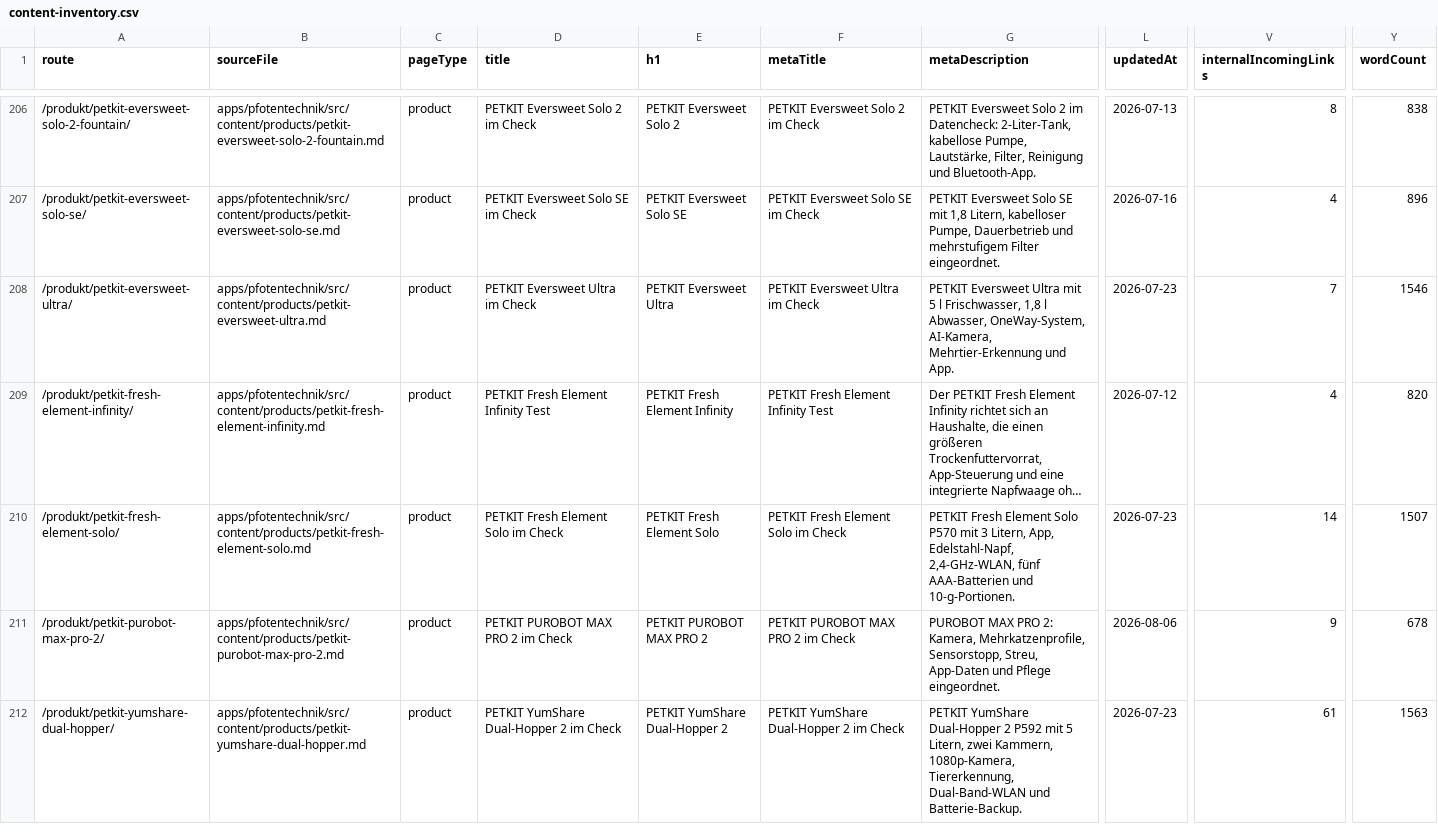
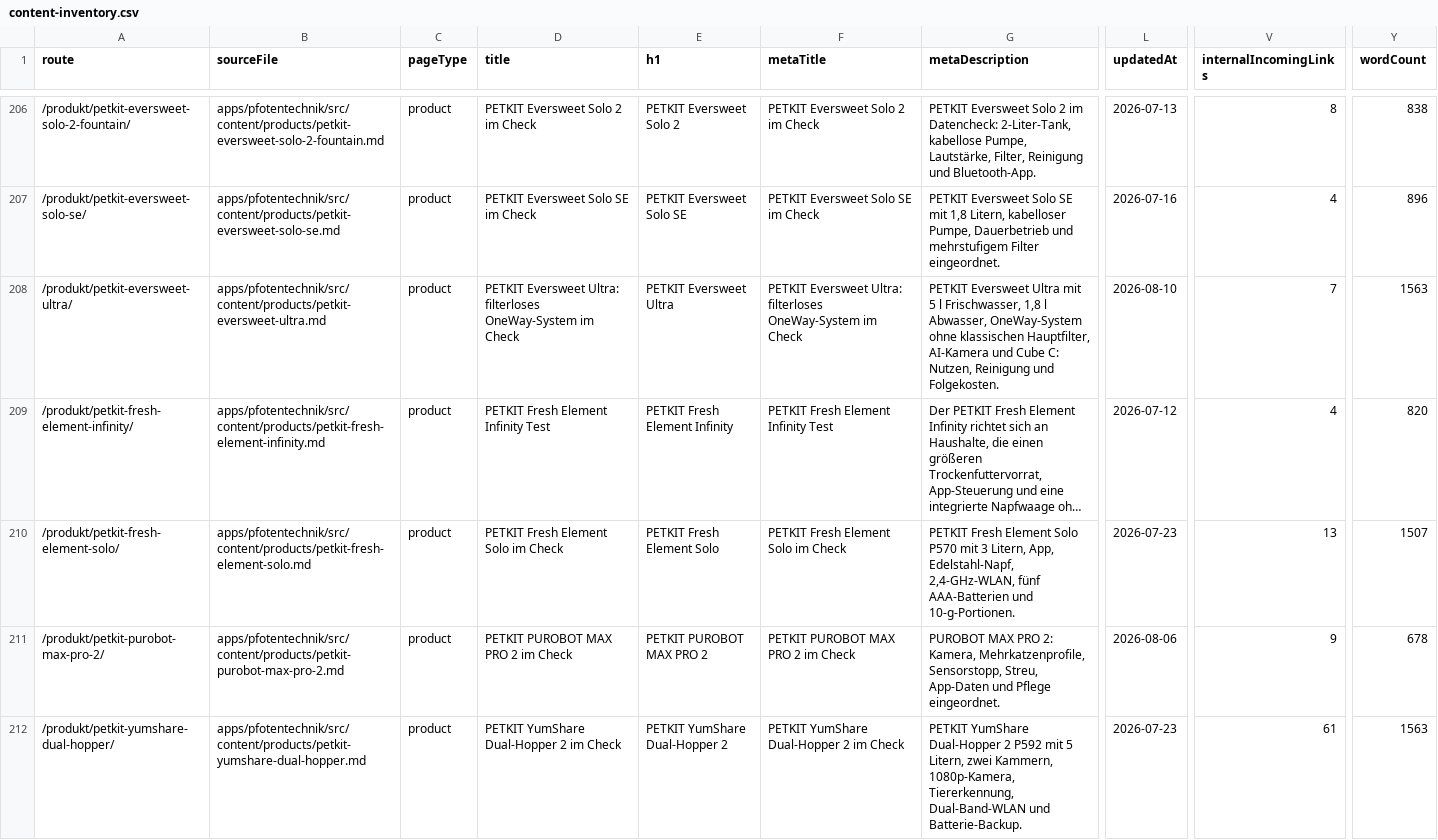
Before and after one commit to Yushamon/affiliate-template, a CSV file: apps/pfotentechnik/reports/content-quality/content-inventory.csv, drawn as a sheet; only a part is shown, gaps mark what is left out; long unchanged cells end in …; the diff covers the shown part only; the diff names each change by its address in the sheet, - before the commit and + after, or states it on an @@ line.

Commit message:
Update content inventory and product data for accuracy and clarity
- Adjusted content inventory values for "guide" and "problem-solving-guide".
- Updated word counts and internal link counts in various product entries.
- Revised product titles and meta descriptions for PETKIT Eversweet Ultra and PETKIT YumShare Solo 2 to enhance SEO.
- Clarified product features and specifications in the product markdown files, ensuring accurate representation of battery backup details and cooling capabilities.
- Added new tests to validate content accuracy regarding product features and claims.

```diff
--- a/apps/pfotentechnik/reports/content-quality/content-inventory.csv
+++ b/apps/pfotentechnik/reports/content-quality/content-inventory.csv
-D208 (title): PETKIT Eversweet Ultra im Check
+D208 (title): PETKIT Eversweet Ultra: filterloses OneWay-System im Check
-F208 (metaTitle): PETKIT Eversweet Ultra im Check
+F208 (metaTitle): PETKIT Eversweet Ultra: filterloses OneWay-System im Check
-G208 (metaDescription): …l Abwasser, OneWay-System, AI-Kamera, Mehrtier-Erkennung und App.
+G208 (metaDescription): …l Abwasser, OneWay-System ohne klassischen Hauptfilter, AI-Kamera und Cube C: Nutzen, Reinigung und Folgekosten.
-L208 (updatedAt): 2026-07-23
+L208 (updatedAt): 2026-08-10
-Y208 (wordCount): 1546
+Y208 (wordCount): 1563
-V210 (internalIncomingLinks): 14
+V210 (internalIncomingLinks): 13
```
Also changed, not shown: 35 edited cells elsewhere in this file, 15 other files.
